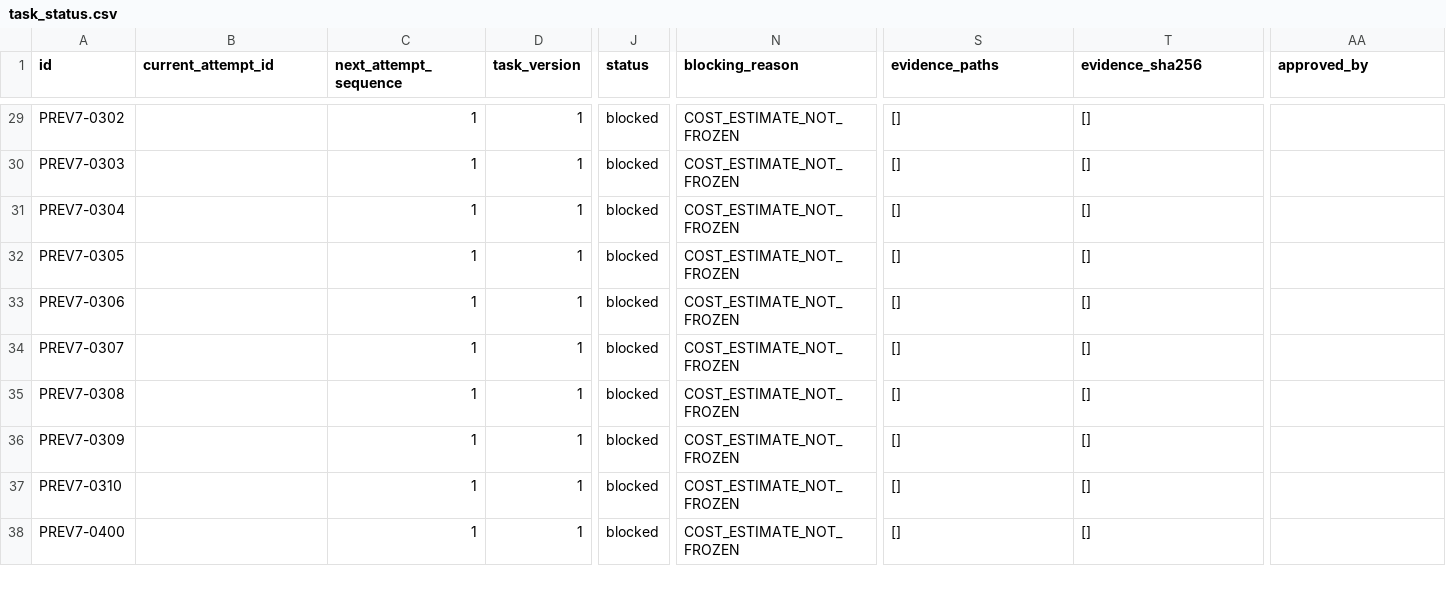
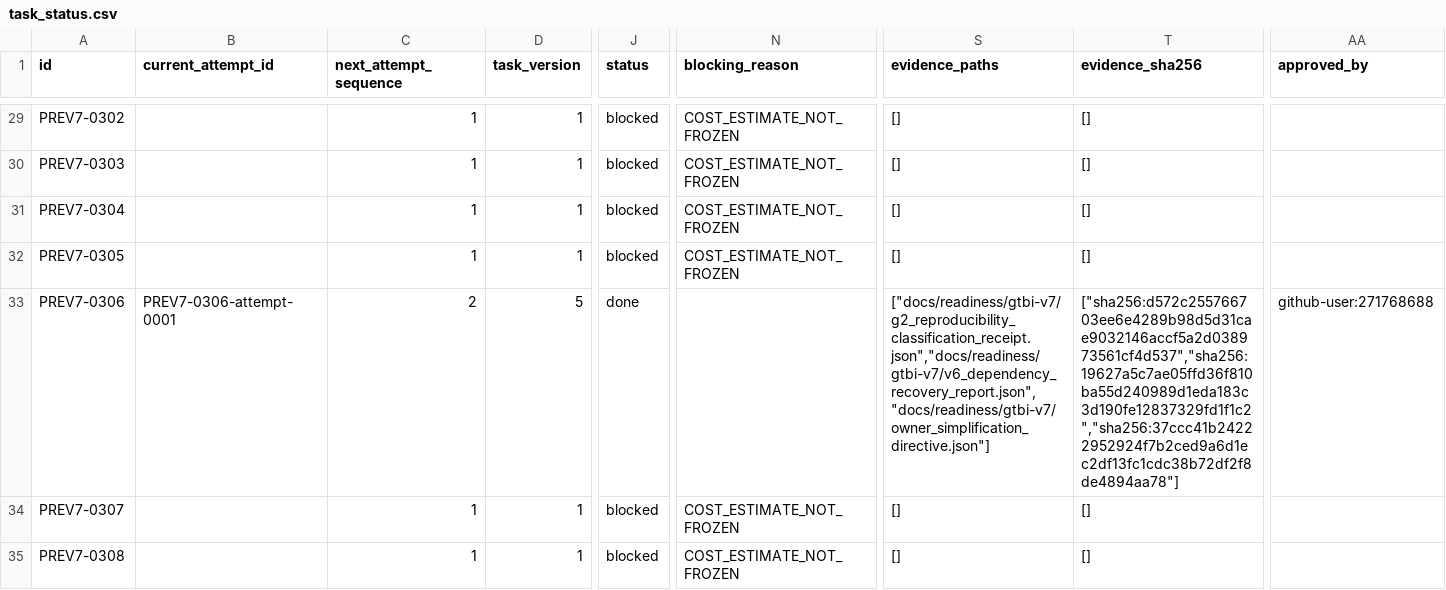
Before and after one commit to trading-optimizer-lab-org/aurora, a CSV file: docs/readiness/gtbi-v7/task_status.csv, drawn as a sheet; only a part is shown, gaps mark what is left out; the shorter side is filled out with more unchanged rows; the diff covers the shown part only; the diff names each change by its address in the sheet, - before the commit and + after, or states it on an @@ line.

```diff
--- a/docs/readiness/gtbi-v7/task_status.csv
+++ b/docs/readiness/gtbi-v7/task_status.csv
-B33 (current_attempt_id): (empty)
+B33 (current_attempt_id): PREV7-0306-attempt-0001
-C33 (next_attempt_sequence): 1
+C33 (next_attempt_sequence): 2
-D33 (task_version): 1
+D33 (task_version): 5
-J33 (status): blocked
+J33 (status): done
-N33 (blocking_reason): COST_ESTIMATE_NOT_FROZEN
+N33 (blocking_reason): (empty)
-S33 (evidence_paths): []
+S33 (evidence_paths): ["docs/readiness/gtbi-v7/g2_reproducibility_classification_receipt.json","docs/readiness/gtbi-v7/v6_dependency_recovery_report.json","docs/readiness/gtbi-v7/owner_simplification_directive.json"]
-T33 (evidence_sha256): []
+T33 (evidence_sha256): ["sha256:d572c255766703ee6e4289b98d5d31cae9032146accf5a2d038973561cf4d537","sha256:19627a5c7ae05ffd36f810ba55d240989d1eda183c3d190fe12837329fd1f1c2","sha256:37ccc41b24222952924f7b2ced9a6d1ec2df13fc1cdc38b72df2f8de4894aa78"]
-AA33 (approved_by): (empty)
+AA33 (approved_by): github-user:271768688
```
Also changed, not shown: 15 edited cells elsewhere in this file, docs/readiness/gtbi-v7/task_delivery_manifest.csv, docs/readiness/gtbi-v7/task_planning_inputs.csv, 2 other files.
